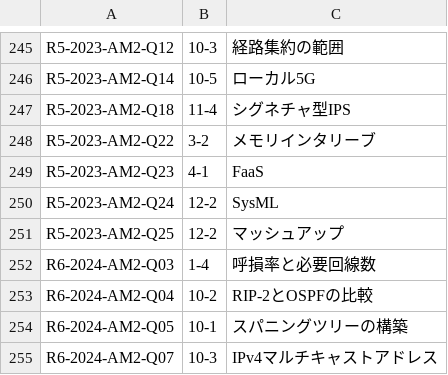
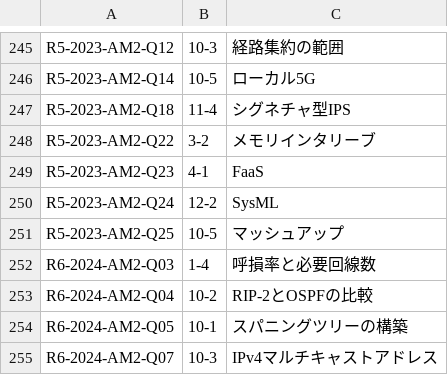
Before and after one commit to yoppi0650-ai/network-notes, a TSV file: tools/classify/AM2.tsv, drawn as a sheet; only a part is shown, gaps mark what is left out.

```diff
--- a/tools/classify/AM2.tsv
+++ b/tools/classify/AM2.tsv
@@ -250,3 +250,3 @@ R5-2023-AM2-Q23	4-1	FaaS
 R5-2023-AM2-Q24	12-2	SysML
-R5-2023-AM2-Q25	12-2	マッシュアップ
+R5-2023-AM2-Q25	10-5	マッシュアップ
 R6-2024-AM2-Q03	1-4	呼損率と必要回線数
```
Also changed, not shown: 10 other files.
